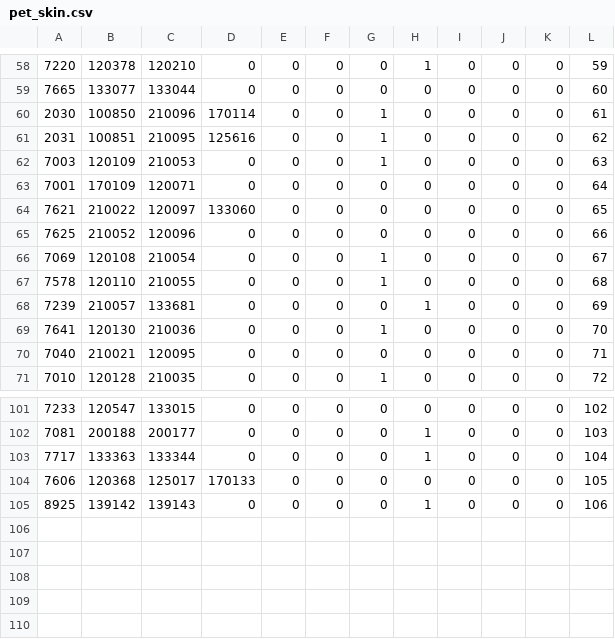
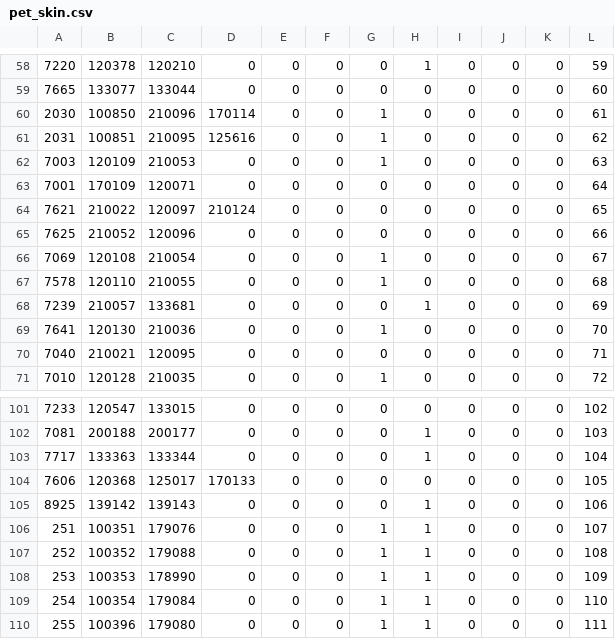
Before and after one commit to llumixxx/jaja, a CSV file: pet_skin.csv, drawn as a sheet; only a part is shown, gaps mark what is left out.

```diff
--- a/pet_skin.csv
+++ b/pet_skin.csv
@@ -63,3 +63,3 @@
 "7001","170109","120071","0","0","0","0","0","0","0","0","64"
-"7621","210022","120097","133060","0","0","0","0","0","0","0","65"
+"7621","210022","120097","210124","0","0","0","0","0","0","0","65"
 "7625","210052","120096","0","0","0","0","0","0","0","0","66"
@@ -105 +105,6 @@
 "8925","139142","139143","0","0","0","0","1","0","0","0","106"
+"251","100351","179076","0","0","0","1","1","0","0","0","107"
+"252","100352","179088","0","0","0","1","1","0","0","0","108"
+"253","100353","178990","0","0","0","1","1","0","0","0","109"
+"254","100354","179084","0","0","0","1","1","0","0","0","110"
+"255","100396","179080","0","0","0","1","1","0","0","0","111"
```
